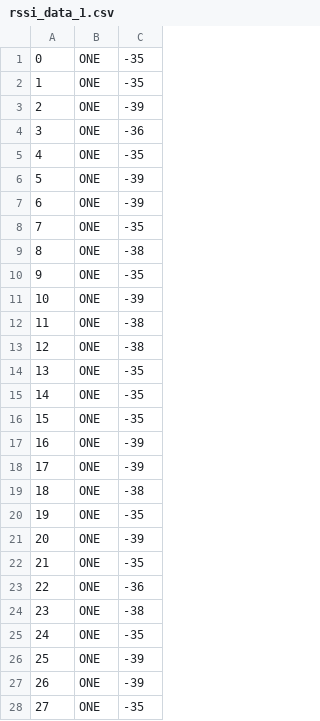
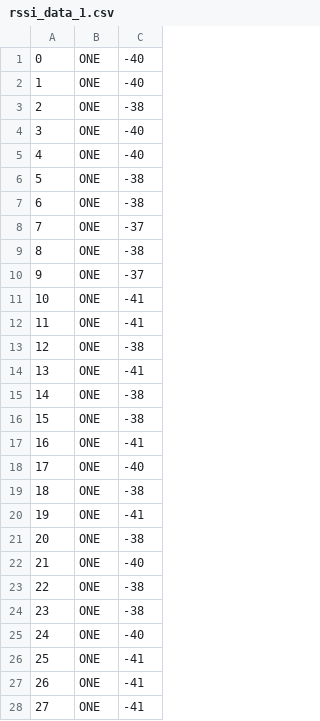
Before and after one commit to pspachos/Lora_experiments, a CSV file: BLE_DATA/rssi_data_1.csv, drawn as a sheet; only a part is shown; the diff covers the shown part only.

Commit message:
BLE data 20cm, 40cm, 60cm, 80cm, 1m, 1.2m, 1.4m, 1.6m, 1.8m

```diff
--- a/BLE_DATA/rssi_data_1.csv
+++ b/BLE_DATA/rssi_data_1.csv
@@ -1,28 +1,28 @@
-0,ONE,-35
-1,ONE,-35
-2,ONE,-39
-3,ONE,-36
-4,ONE,-35
-5,ONE,-39
-6,ONE,-39
-7,ONE,-35
+0,ONE,-40
+1,ONE,-40
+2,ONE,-38
+3,ONE,-40
+4,ONE,-40
+5,ONE,-38
+6,ONE,-38
+7,ONE,-37
 8,ONE,-38
-9,ONE,-35
-10,ONE,-39
-11,ONE,-38
+9,ONE,-37
+10,ONE,-41
+11,ONE,-41
 12,ONE,-38
-13,ONE,-35
-14,ONE,-35
-15,ONE,-35
-16,ONE,-39
-17,ONE,-39
+13,ONE,-41
+14,ONE,-38
+15,ONE,-38
+16,ONE,-41
+17,ONE,-40
 18,ONE,-38
-19,ONE,-35
-20,ONE,-39
-21,ONE,-35
-22,ONE,-36
+19,ONE,-41
+20,ONE,-38
+21,ONE,-40
+22,ONE,-38
 23,ONE,-38
-24,ONE,-35
-25,ONE,-39
-26,ONE,-39
-27,ONE,-35
+24,ONE,-40
+25,ONE,-41
+26,ONE,-41
+27,ONE,-41
```
Also changed, not shown: 27 edited cells elsewhere in this file, 8 other files.
